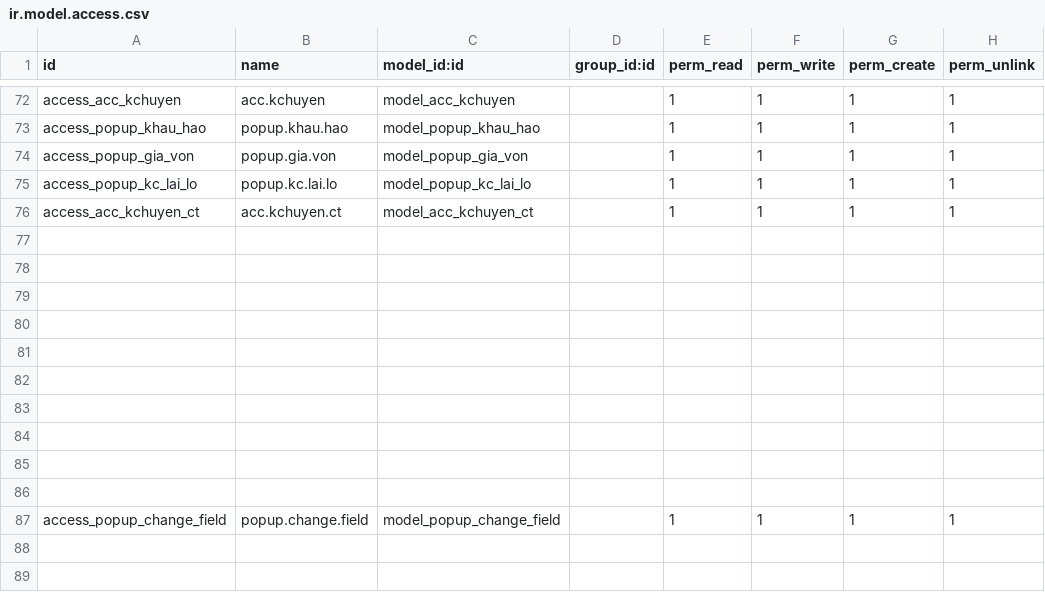
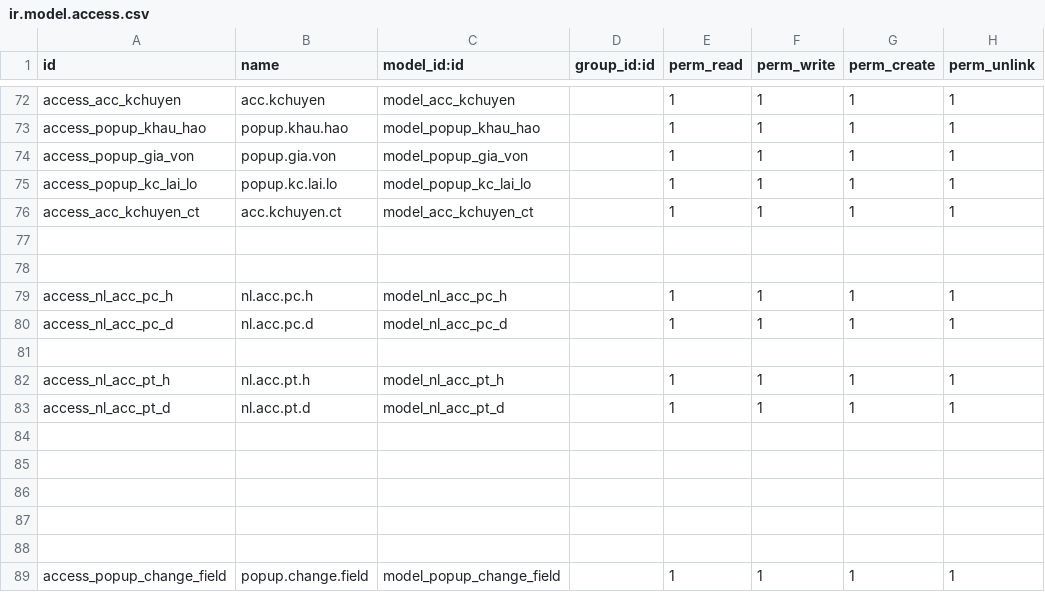
Before and after one commit to sonhasoftware/odoo-accounting, a CSV file: sonha_ke_toan/security/ir.model.access.csv, drawn as a sheet; only a part is shown, gaps mark what is left out; addresses are those after the commit; the diff names each change by its address in the sheet, - before the commit and + after, or states it on an @@ line.

```diff
--- a/sonha_ke_toan/security/ir.model.access.csv
+++ b/sonha_ke_toan/security/ir.model.access.csv
+row 79: access_nl_acc_pc_h | nl.acc.pc.h | model_nl_acc_pc_h |  | 1 | 1 | 1 | 1
+row 80: access_nl_acc_pc_d | nl.acc.pc.d | model_nl_acc_pc_d |  | 1 | 1 | 1 | 1
-row 82: (empty)
+row 82: access_nl_acc_pt_h | nl.acc.pt.h | model_nl_acc_pt_h |  | 1 | 1 | 1 | 1
-row 83: (empty)
+row 83: access_nl_acc_pt_d | nl.acc.pt.d | model_nl_acc_pt_d |  | 1 | 1 | 1 | 1
```
Also changed, not shown: 10 other files.
